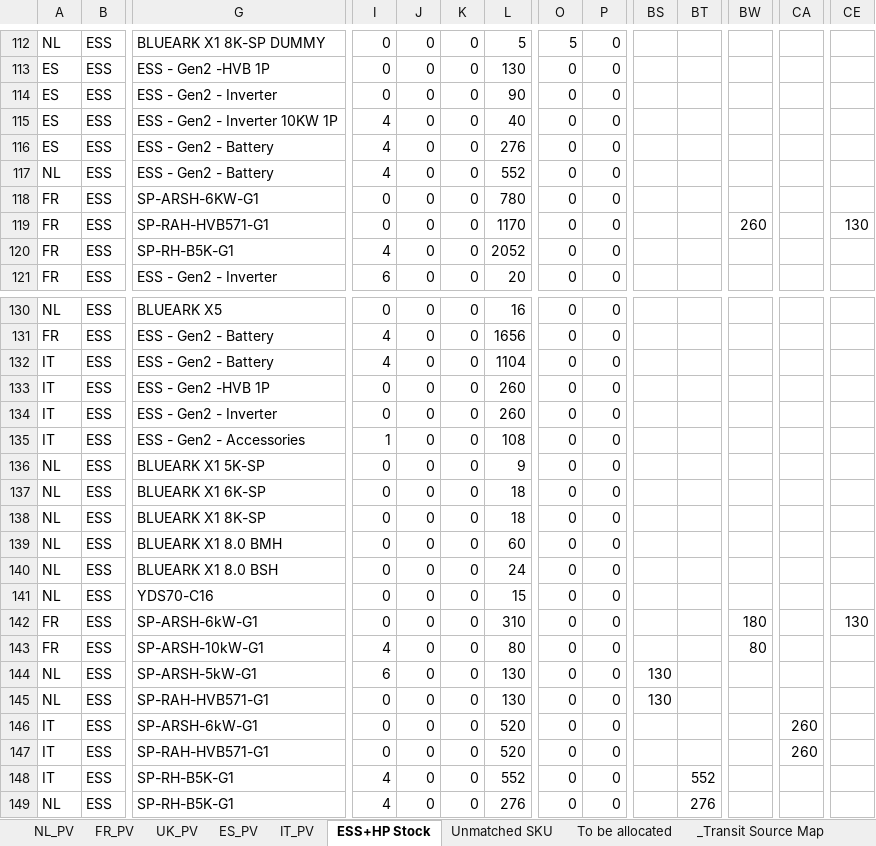
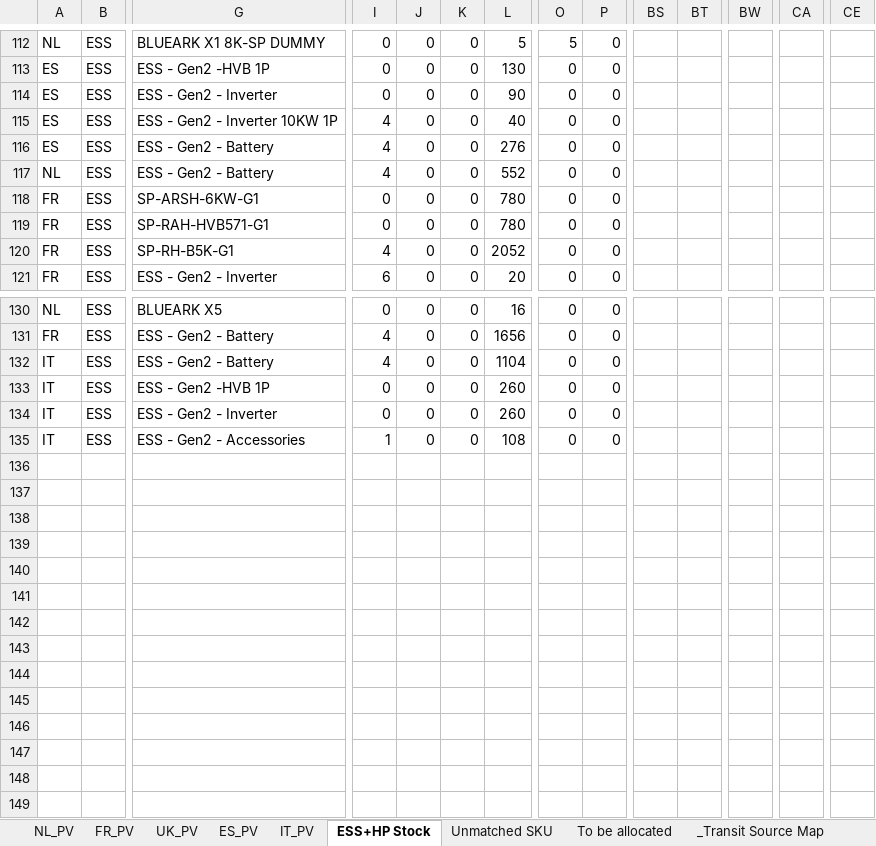
Before and after one commit to hantsuii/EUPV2026, an Excel workbook: Stcok History/Stock_20261108.xlsx, sheet ESS+HP Stock, drawn as a sheet; only a part is shown, gaps mark what is left out; values as stored, in another font and other column widths than the file's, no borders; rows hold the shown columns only; the diff names each change by its address in the sheet, - before the commit and + after, or states it on an @@ line.

Commit message:
Update Stock_20261108.xlsx

```diff
--- a/Stcok History/Stock_20261108.xlsx (sheet ESS+HP Stock)
+++ b/Stcok History/Stock_20261108.xlsx (sheet ESS+HP Stock)
-L119: 1170
+L119: 780
-BW119: 260
+BW119: (empty)
-CE119: 130
+CE119: (empty)
-row 136: NL | ESS | BLUEARK X1 5K-SP | 0 | 0 | 0 | 9 | 0 | 0
-row 137: NL | ESS | BLUEARK X1 6K-SP | 0 | 0 | 0 | 18 | 0 | 0
-row 138: NL | ESS | BLUEARK X1 8K-SP | 0 | 0 | 0 | 18 | 0 | 0
-row 139: NL | ESS | BLUEARK X1 8.0 BMH | 0 | 0 | 0 | 60 | 0 | 0
-row 140: NL | ESS | BLUEARK X1 8.0 BSH | 0 | 0 | 0 | 24 | 0 | 0
-row 141: NL | ESS | YDS70-C16 | 0 | 0 | 0 | 15 | 0 | 0
-row 142: FR | ESS | SP-ARSH-6kW-G1 | 0 | 0 | 0 | 310 | 0 | 0 |  |  | 180 |  | 130
-row 143: FR | ESS | SP-ARSH-10kW-G1 | 4 | 0 | 0 | 80 | 0 | 0 |  |  | 80
-row 144: NL | ESS | SP-ARSH-5kW-G1 | 6 | 0 | 0 | 130 | 0 | 0 | 130
-row 145: NL | ESS | SP-RAH-HVB571-G1 | 0 | 0 | 0 | 130 | 0 | 0 | 130
-row 146: IT | ESS | SP-ARSH-6kW-G1 | 0 | 0 | 0 | 520 | 0 | 0 |  |  |  | 260
-row 147: IT | ESS | SP-RAH-HVB571-G1 | 0 | 0 | 0 | 520 | 0 | 0 |  |  |  | 260
-row 148: IT | ESS | SP-RH-B5K-G1 | 4 | 0 | 0 | 552 | 0 | 0 |  | 552
-row 149: NL | ESS | SP-RH-B5K-G1 | 4 | 0 | 0 | 276 | 0 | 0 |  | 276
```
Also changed, not shown: sheet _Transit Source Map, sheet NL_PV, sheet Domestic Stock ESS, sheet Domestic Stock PV, sheet FR_PV, sheet UK_PV, 2 more sheets.
